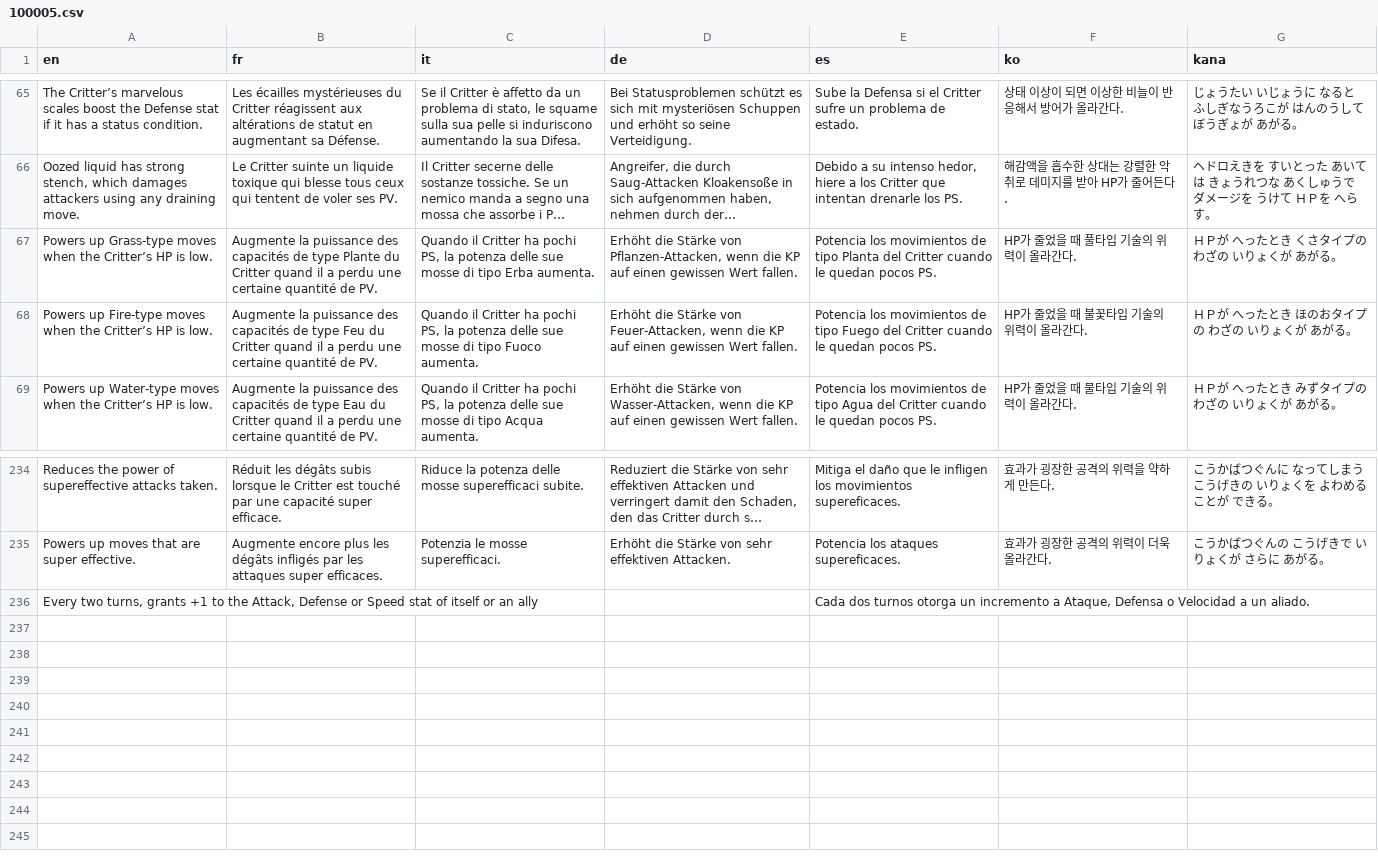
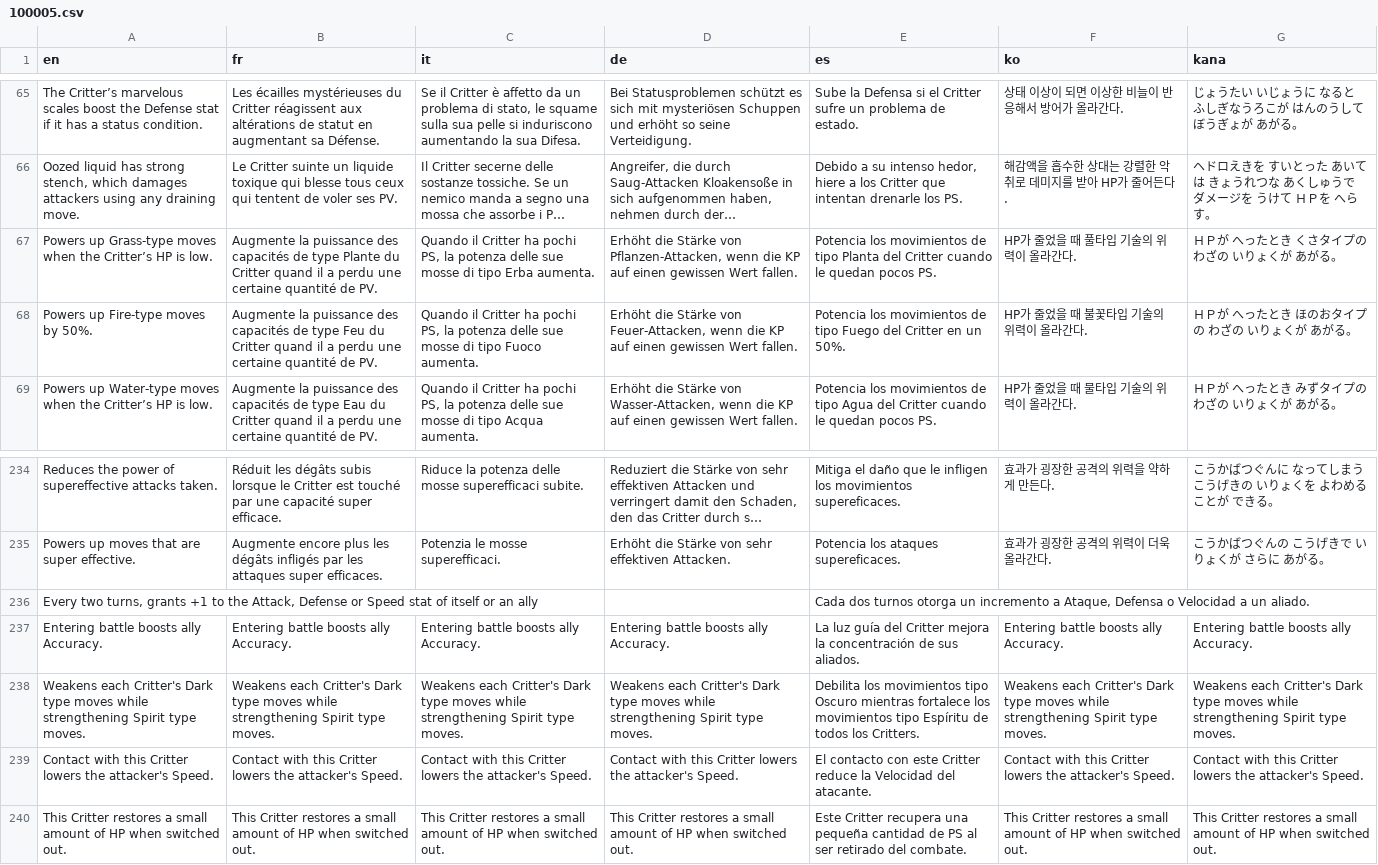
Before and after one commit to JuanciscoPacketTracer/dungeon-critters, a CSV file: Data/Text/Dialogs/100005.csv, drawn as a sheet; only a part is shown, gaps mark what is left out; long unchanged cells end in ….

```diff
--- a/Data/Text/Dialogs/100005.csv
+++ b/Data/Text/Dialogs/100005.csv
@@ -67,3 +67,3 @@ The Critter’s marvelous scales boost the Defense stat if it has a status condi
 Powers up Grass-type moves when the Critter’s HP is low.,Augmente la puissance des capacités de type Plante du Critter quand il a perdu une certaine quantité de PV.,"Quando il Critter ha pochi PS, la potenza delle sue mosse di tipo Erba aumenta.","Erhöht die Stärke von Pflanzen-Attacken, wenn die KP auf einen gewissen Wert fallen.",Potencia los movimientos de tipo Planta del Critter cuando le quedan pocos PS.,HP가 줄었을 때 풀타입 기술의 위력이 올라간다.,ＨＰが　へったとき くさタイプの　わざの いりょくが　あがる。
-Powers up Fire-type moves when the Critter’s HP is low.,Augmente la puissance des capacités de type Feu du Critter quand il a perdu une certaine quantité de PV.,"Quando il Critter ha pochi PS, la potenza delle sue mosse di tipo Fuoco aumenta.","Erhöht die Stärke von Feuer-Attacken, wenn die KP auf einen gewissen Wert fallen.",Potencia los movimientos de tipo Fuego del Critter cuando le quedan pocos PS.,HP가 줄었을 때 불꽃타입 기술의 위력이 올라간다.,ＨＰが　へったとき ほのおタイプの　わざの いりょくが　あがる。
+Powers up Fire-type moves by 50%.,Augmente la puissance des capacités de type Feu du Critter quand il a perdu une certaine quantité de PV.,"Quando il Critter ha pochi PS, la potenza delle sue mosse di tipo Fuoco aumenta.","Erhöht die Stärke von Feuer-Attacken, wenn die KP auf einen gewissen Wert fallen.",Potencia los movimientos de tipo Fuego del Critter en un 50%.,HP가 줄었을 때 불꽃타입 기술의 위력이 올라간다.,ＨＰが　へったとき ほのおタイプの　わざの いりょくが　あがる。
 Powers up Water-type moves when the Critter’s HP is low.,Augmente la puissance des capacités de type Eau du Critter quand il a perdu une certaine quantité de PV.,"Quando il Critter ha pochi PS, la potenza delle sue mosse di tipo Acqua aumenta.","Erhöht die Stärke von Wasser-Attacken, wenn die KP auf einen gewissen Wert fallen.",Potencia los movimientos de tipo Agua del Critter cuando le quedan pocos PS.,HP가 줄었을 때 물타입 기술의 위력이 올라간다.,ＨＰが　へったとき みずタイプの　わざの いりょくが　あがる。
@@ -236 +236,5 @@ Powers up moves that are super effective.,Augmente encore plus les dégâts infl
 "Every two turns, grants +1 to  the Attack, Defense or Speed stat of itself or an ally",,,,"Cada dos turnos otorga un incremento a Ataque, Defensa o Velocidad a un aliado.",,
+Entering battle boosts ally Accuracy.,Entering battle boosts ally Accuracy.,Entering battle boosts ally Accuracy.,Entering battle boosts ally Accuracy.,La luz guía del Critter mejora la concentración de sus aliados.,Entering battle boosts ally Accuracy.,Entering battle boosts ally Accuracy.
+Weakens each Critter's Dark type moves while strengthening Spirit type moves.,Weakens each Critter's Dark type moves while strengthening Spirit type moves.,Weakens each Critter's Dark type moves while strengthening Spirit type moves.,Weakens each Critter's Dark type moves while strengthening Spirit type moves.,Debilita los movimientos tipo Oscuro mientras fortalece los movimientos tipo Espíritu de todos los Critters.,Weakens each Critter's Dark type moves while strengthening Spirit type moves.,Weakens each Critter's Dark type moves while strengthening Spirit type moves.
+Contact with this Critter lowers the attacker's Speed.,Contact with this Critter lowers the attacker's Speed.,Contact with this Critter lowers the attacker's Speed.,Contact with this Critter lowers the attacker's Speed.,El contacto con este Critter reduce la Velocidad del atacante.,Contact with this Critter lowers the attacker's Speed.,Contact with this Critter lowers the attacker's Speed.
+This Critter restores a small amount of HP when switched out.,This Critter restores a small amount of HP when switched out.,This Critter restores a small amount of HP when switched out.,This Critter restores a small amount of HP when switched out.,Este Critter recupera una pequeña cantidad de PS al ser retirado del combate.,This Critter restores a small amount of HP when switched out.,This Critter restores a small amount of HP when switched out.
```
Also changed, not shown: Data/Text/Dialogs/100004.csv, Data/Text/Dialogs/100019.csv, 12 other files.
